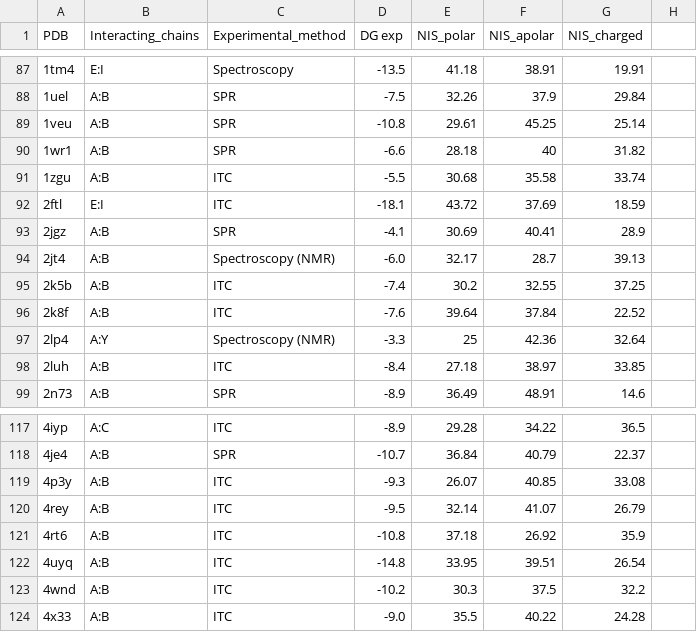
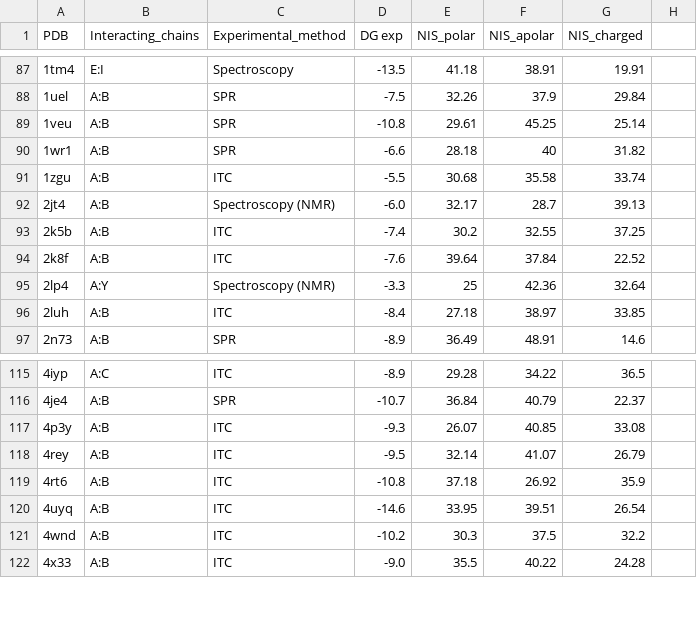
Before and after one commit to kagrat17/AAIN_Predictor, a CSV file: Combined_Dataset/Combined141.csv (was Combined_Dataset/Combined143.csv), drawn as a sheet; only a part is shown, gaps mark what is left out.

```diff
--- a/Combined_Dataset/Combined143.csv
+++ b/Combined_Dataset/Combined141.csv
@@ -91,4 +91,2 @@
 "1zgu","A:B","ITC ","-5.5","30.68","35.58","33.74",""
-"2ftl","E:I","ITC","-18.1","43.72","37.69","18.59",""
-"2jgz","A:B","SPR","-4.1","30.69","40.41","28.9",""
 "2jt4","A:B","Spectroscopy (NMR)","-6.0","32.17","28.7","39.13",""
@@ -121,3 +119,3 @@
 "4rt6","A:B","ITC","-10.8","37.18","26.92","35.9",""
-"4uyq","A:B","ITC","-14.8","33.95","39.51","26.54",""
+"4uyq","A:B","ITC","-14.6","33.95","39.51","26.54",""
 "4wnd","A:B","ITC","-10.2","30.3","37.5","32.2",""
```
Also changed, not shown: PDBbind_PPI_used/PDBbind60.csv, 15 other files.
